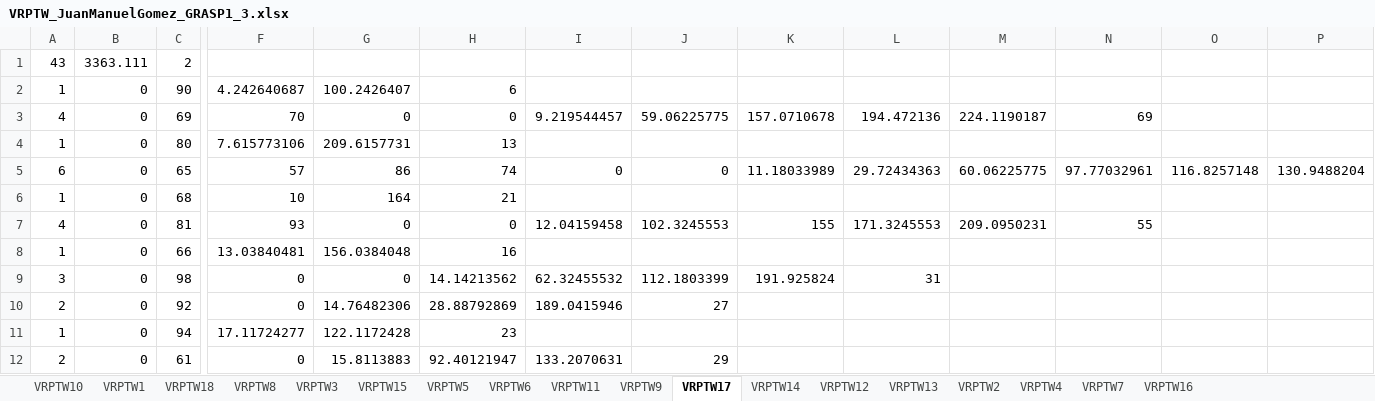
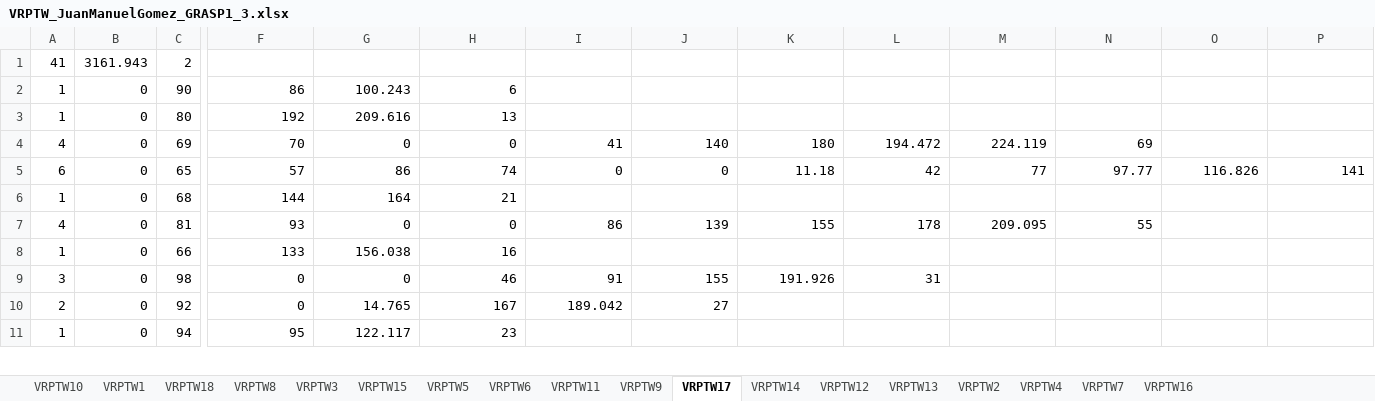
Before and after one commit to JuanM0412/VRPTW_Solution, an Excel workbook: Métodos_Constructivos/output/VRPTW_JuanManuelGomez_GRASP1_3.xlsx, sheet VRPTW17, drawn as a sheet; only a part is shown, gaps mark what is left out; values as stored, in another font and other column widths than the file's, no borders; removed rows and columns are numbered as before the commit, all else as after; rows hold the shown columns only; the diff covers the shown part only; the diff names each change by its address in the sheet, - before the commit and + after, or states it on an @@ line.

```diff
--- a/Métodos_Constructivos/output/VRPTW_JuanManuelGomez_GRASP1_3.xlsx (sheet VRPTW17)
+++ b/Métodos_Constructivos/output/VRPTW_JuanManuelGomez_GRASP1_3.xlsx (sheet VRPTW17)
-A1: 43
+A1: 41
-B1: 3363.111
+B1: 3161.943
-F2: 4.242640687
+F2: 86
-G2: 100.2426407
+G2: 100.243
-row 3: 4 | 0 | 69 | 70 | 0 | 0 | 9.219544457 | 59.06225775 | 157.0710678 | 194.472136 | 224.1190187 | 69
-F3: 7.615773106
+F3: 192
-G3: 209.6157731
+G3: 209.616
+row 4: 4 | 0 | 69 | 70 | 0 | 0 | 41 | 140 | 180 | 194.472 | 224.119 | 69
-K5: 11.18033989
+K5: 11.18
-L5: 29.72434363
+L5: 42
-M5: 60.06225775
+M5: 77
-N5: 97.77032961
+N5: 97.77
-O5: 116.8257148
+O5: 116.826
-P5: 130.9488204
+P5: 141
-F6: 10
+F6: 144
-I7: 12.04159458
+I7: 86
-J7: 102.3245553
+J7: 139
-L7: 171.3245553
+L7: 178
-M7: 209.0950231
+M7: 209.095
-F8: 13.03840481
+F8: 133
-G8: 156.0384048
+G8: 156.038
-H9: 14.14213562
+H9: 46
-I9: 62.32455532
+I9: 91
-J9: 112.1803399
+J9: 155
-K9: 191.925824
+K9: 191.926
-G10: 14.76482306
+G10: 14.765
-H10: 28.88792869
+H10: 167
-I10: 189.0415946
+I10: 189.042
-F11: 17.11724277
+F11: 95
-G11: 122.1172428
+G11: 122.117
-row 12: 2 | 0 | 61 | 0 | 15.8113883 | 92.40121947 | 133.2070631 | 29
```
Also changed, not shown: 12 added rows, 13 removed rows and 101 edited cells elsewhere in this sheet, sheet VRPTW15, sheet VRPTW18, sheet VRPTW16, sheet VRPTW13, sheet VRPTW8, sheet VRPTW7, 11 more sheets, Métodos_Constructivos/output/VRPTW_JuanManuelGomez_GRASP1_1.xlsx, Métodos_Constructivos/output/VRPTW_JuanManuelGomez_GRASP1_2.xlsx, 8 other files.
